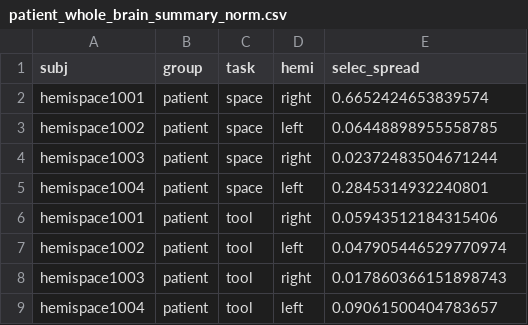
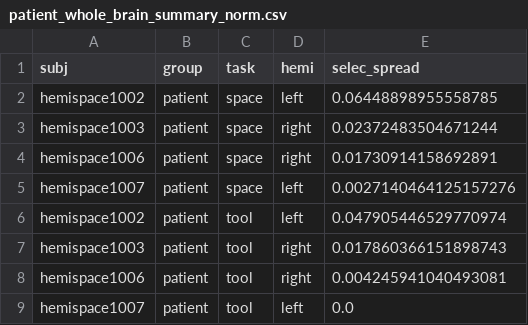
Before and after one commit to vayzenb/hemispace, a CSV file: results/patient_whole_brain_summary_norm.csv, drawn as a sheet.

```diff
--- a/results/patient_whole_brain_summary_norm.csv
+++ b/results/patient_whole_brain_summary_norm.csv
@@ -1,9 +1,9 @@
 subj,group,task,hemi,selec_spread
-hemispace1001,patient,space,right,0.6652424653839574
 hemispace1002,patient,space,left,0.06448898955558785
 hemispace1003,patient,space,right,0.02372483504671244
-hemispace1004,patient,space,left,0.2845314932240801
-hemispace1001,patient,tool,right,0.05943512184315406
+hemispace1006,patient,space,right,0.01730914158692891
+hemispace1007,patient,space,left,0.0027140464125157276
 hemispace1002,patient,tool,left,0.047905446529770974
 hemispace1003,patient,tool,right,0.017860366151898743
-hemispace1004,patient,tool,left,0.09061500404783657
+hemispace1006,patient,tool,right,0.004245941040493081
+hemispace1007,patient,tool,left,0.0
```
Also changed, not shown: 7 other files.
